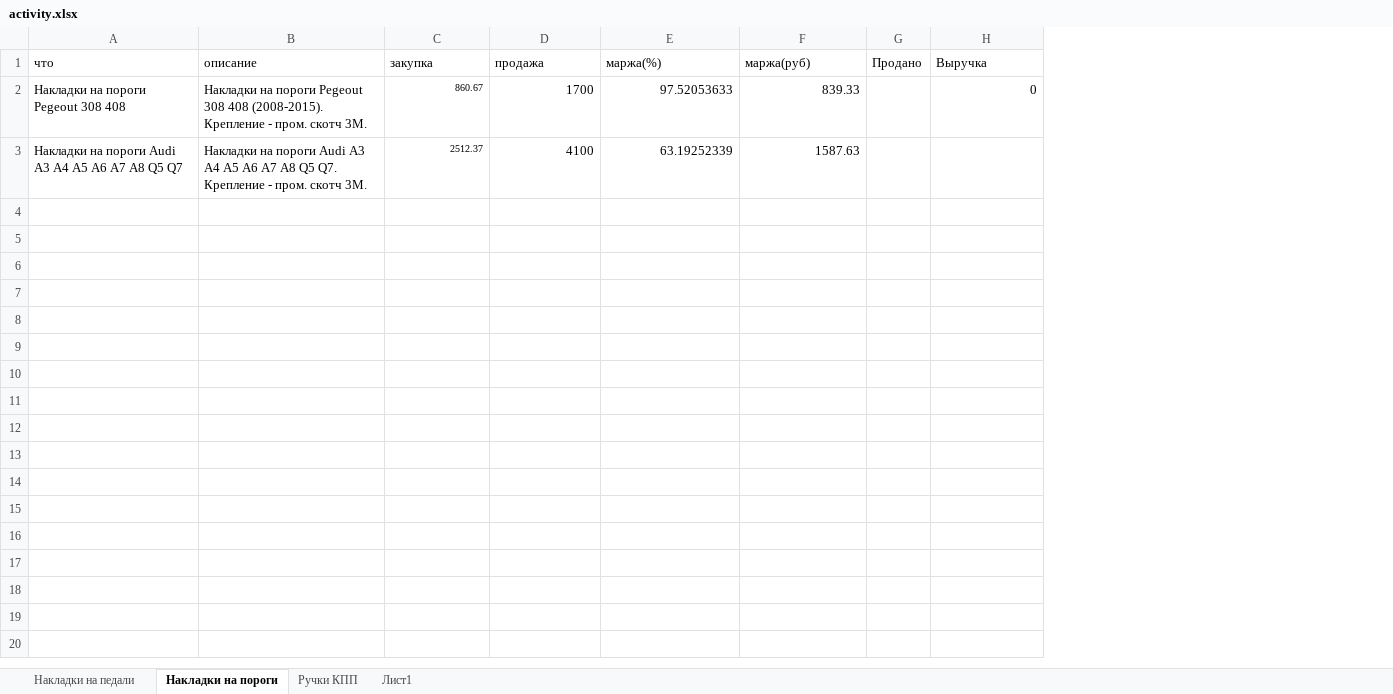
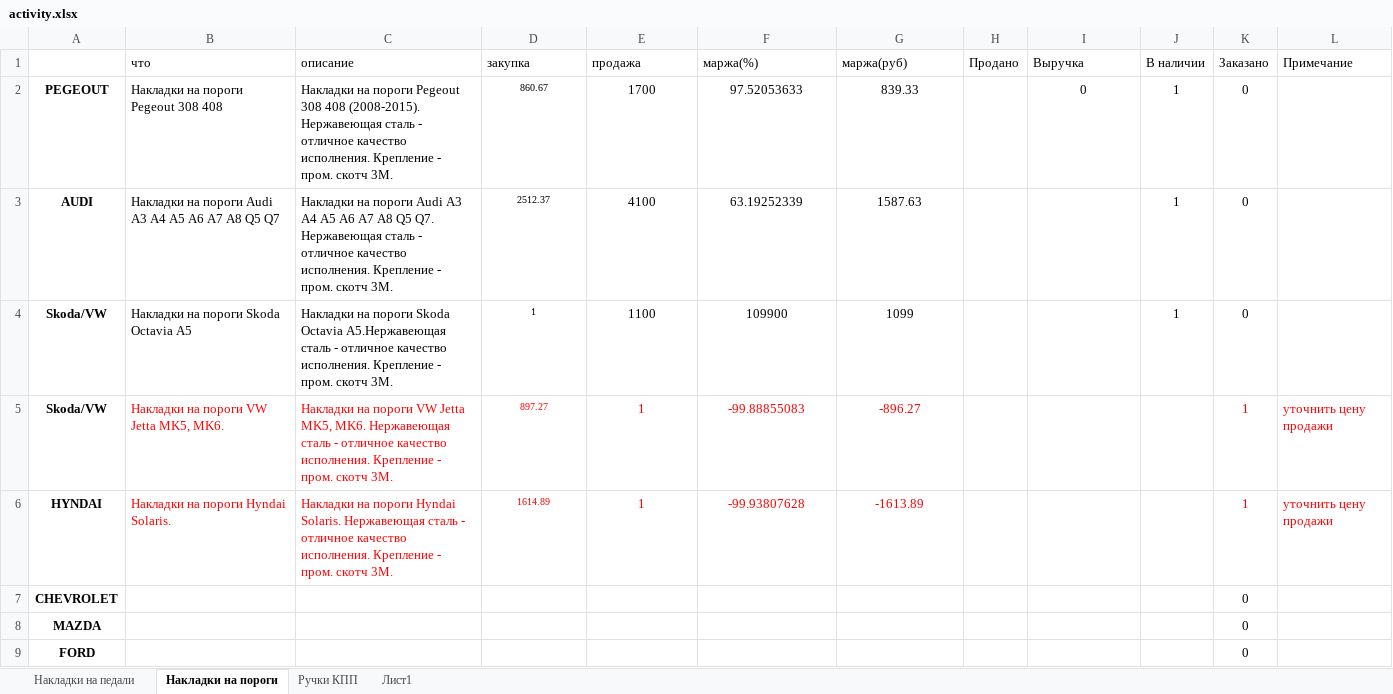
Before and after one commit to AntonDrozdov/ShopMall, an Excel workbook: activity.xlsx, sheet Накладки на пороги, drawn as a sheet; values as stored, in another font and other column widths than the file's, no borders; addresses are those after the commit; the diff names each change by its address in the sheet, - before the commit and + after, or states it on an @@ line.

```diff
--- a/activity.xlsx (sheet Накладки на пороги)
+++ b/activity.xlsx (sheet Накладки на пороги)
+column A, rows 2-3: PEGEOUT | AUDI
+column J (В наличии), rows 2-3: 1 | 1
+column K (Заказано), rows 2-3: 0 | 0
+column L (Примечание), empty
-C2 (описание): …408 (2008-2015). Крепление -…
+C2 (описание): …408 (2008-2015). Нержавеющая сталь - отличное качество исполнения. Крепление -…
-D2:G3 alignment: right
+D2:G3 alignment: center
-I2 alignment: right
+I2 alignment: center
-C3 (описание): …Q5 Q7. Крепление -…
+C3 (описание): …Q5 Q7. Нержавеющая сталь - отличное качество исполнения. Крепление -…
+row 4: Skoda/VW | Накладки на пороги Skoda Octavia А5 | Накладки на пороги Skoda Octavia А5.Нержавеющая сталь - отличное качество исполнения. Крепление - пром. скотч 3М. | 1 | 1100 | 109900 | 1099 |  |  | 1 | 0
+row 5: Skoda/VW | Накладки на пороги VW Jetta MK5, MK6. | Накладки на пороги VW Jetta MK5, MK6. Нержавеющая сталь - отличное качество исполнения. Крепление - пром. скотч 3М. | 897.27 | 1 | -99.88855083 | -896.27 |  |  |  | 1 | уточнить цену продажи
+row 6: HYNDAI | Накладки на пороги Hyndai Solaris. | Накладки на пороги Hyndai Solaris. Нержавеющая сталь - отличное качество исполнения. Крепление - пром. скотч 3М. | 1614.89 | 1 | -99.93807628 | -1613.89 |  |  |  | 1 | уточнить цену продажи
+row 7: CHEVROLET |  |  |  |  |  |  |  |  |  | 0
+row 8: MAZDA |  |  |  |  |  |  |  |  |  | 0
+row 9: FORD |  |  |  |  |  |  |  |  |  | 0
```
Also changed, not shown: sheet Накладки на педали, sheet Ручки КПП, formulas that keep their value.
